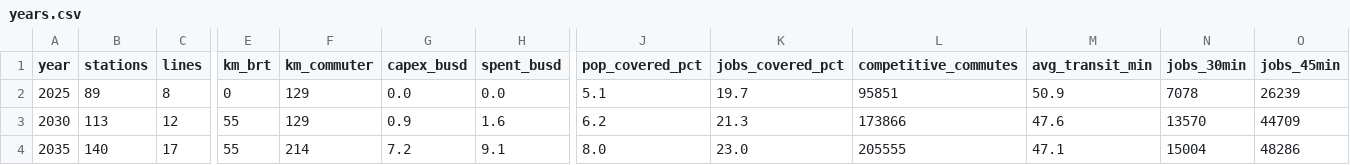
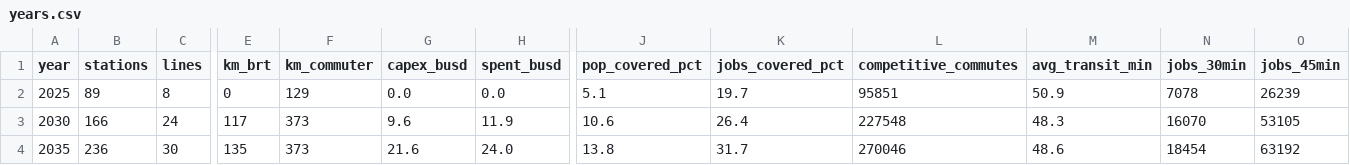
Before and after one commit to dgoodenough/dfw-transit, a CSV file: results/plan/years.csv, drawn as a sheet; only a part is shown, gaps mark what is left out; the diff covers the shown part only; the diff names each change by its address in the sheet, - before the commit and + after, or states it on an @@ line.

```diff
--- a/results/plan/years.csv
+++ b/results/plan/years.csv
-B3 (stations): 113
+B3 (stations): 166
-C3 (lines): 12
+C3 (lines): 24
-E3 (km_brt): 55
+E3 (km_brt): 117
-F3 (km_commuter): 129
+F3 (km_commuter): 373
-G3 (capex_busd): 0.9
+G3 (capex_busd): 9.6
-H3 (spent_busd): 1.6
+H3 (spent_busd): 11.9
-J3 (pop_covered_pct): 6.2
+J3 (pop_covered_pct): 10.6
-K3 (jobs_covered_pct): 21.3
+K3 (jobs_covered_pct): 26.4
-L3 (competitive_commutes): 173866
+L3 (competitive_commutes): 227548
-M3 (avg_transit_min): 47.6
+M3 (avg_transit_min): 48.3
-N3 (jobs_30min): 13570
+N3 (jobs_30min): 16070
-O3 (jobs_45min): 44709
+O3 (jobs_45min): 53105
-B4 (stations): 140
+B4 (stations): 236
-C4 (lines): 17
+C4 (lines): 30
-E4 (km_brt): 55
+E4 (km_brt): 135
-F4 (km_commuter): 214
+F4 (km_commuter): 373
-G4 (capex_busd): 7.2
+G4 (capex_busd): 21.6
-H4 (spent_busd): 9.1
+H4 (spent_busd): 24.0
-J4 (pop_covered_pct): 8.0
+J4 (pop_covered_pct): 13.8
-K4 (jobs_covered_pct): 23.0
+K4 (jobs_covered_pct): 31.7
-L4 (competitive_commutes): 205555
+L4 (competitive_commutes): 270046
-M4 (avg_transit_min): 47.1
+M4 (avg_transit_min): 48.6
-N4 (jobs_30min): 15004
+N4 (jobs_30min): 18454
-O4 (jobs_45min): 48286
+O4 (jobs_45min): 63192
```
Also changed, not shown: 99 edited cells elsewhere in this file, network/stages.csv, results/plan/lines.csv, 23 other files.
